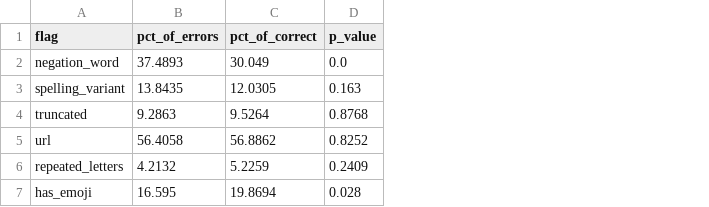
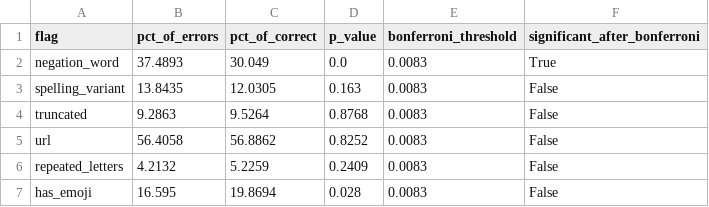
Before and after one commit to mani6409/hinglish-sentimix, a CSV file: results/error_flag_rates.csv, drawn as a sheet; the diff names each change by its address in the sheet, - before the commit and + after, or states it on an @@ line.

Commit message:
Error analysis: uid checks, corrected URL detector, Bonferroni and neutral-share verification, agreement script

```diff
--- a/results/error_flag_rates.csv
+++ b/results/error_flag_rates.csv
+column E (bonferroni_threshold), rows 2-7: all 0.0083
+column F (significant_after_bonferroni), rows 2-7: True | False | False | False | False | False
```
Also changed, not shown: 9 other files.
